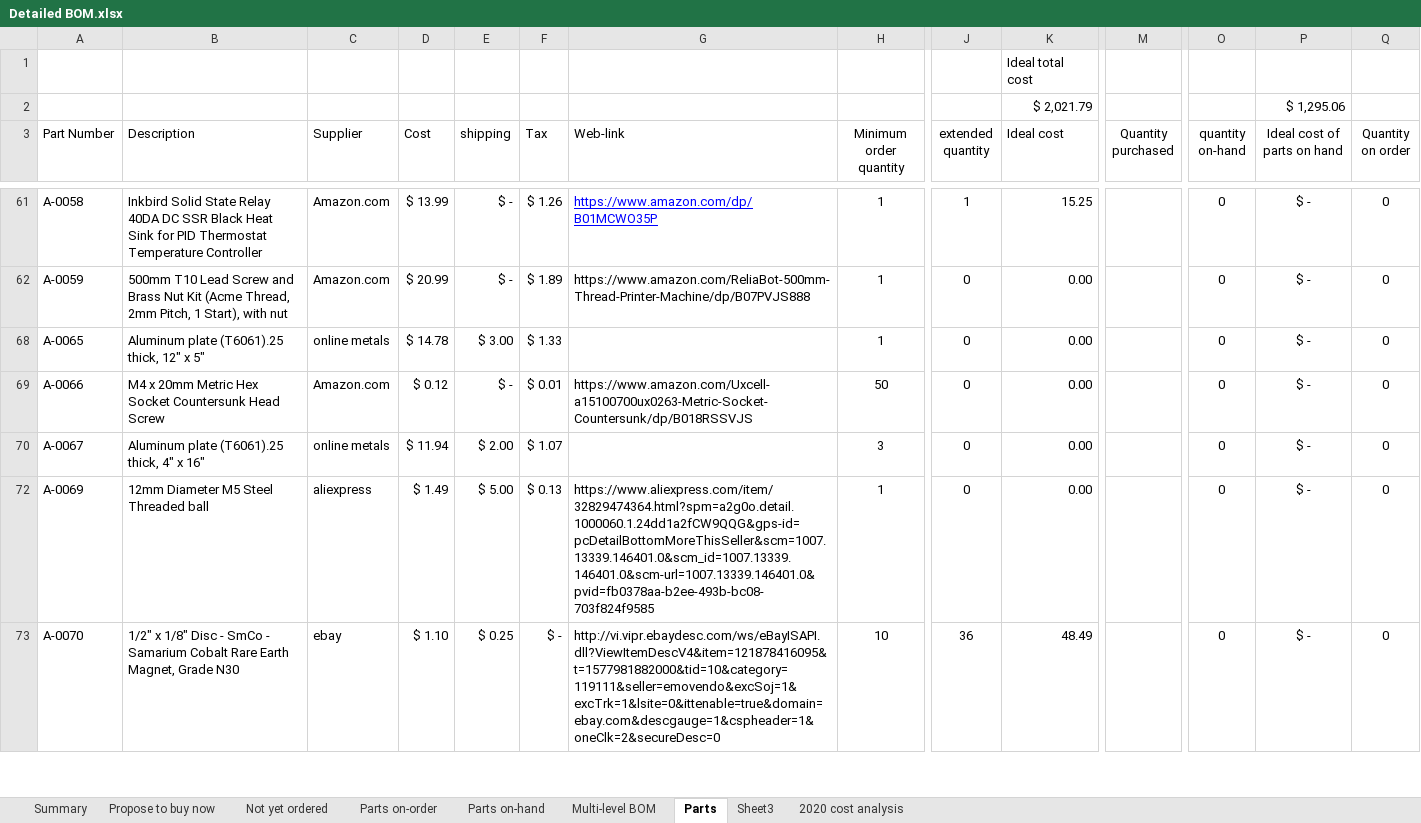
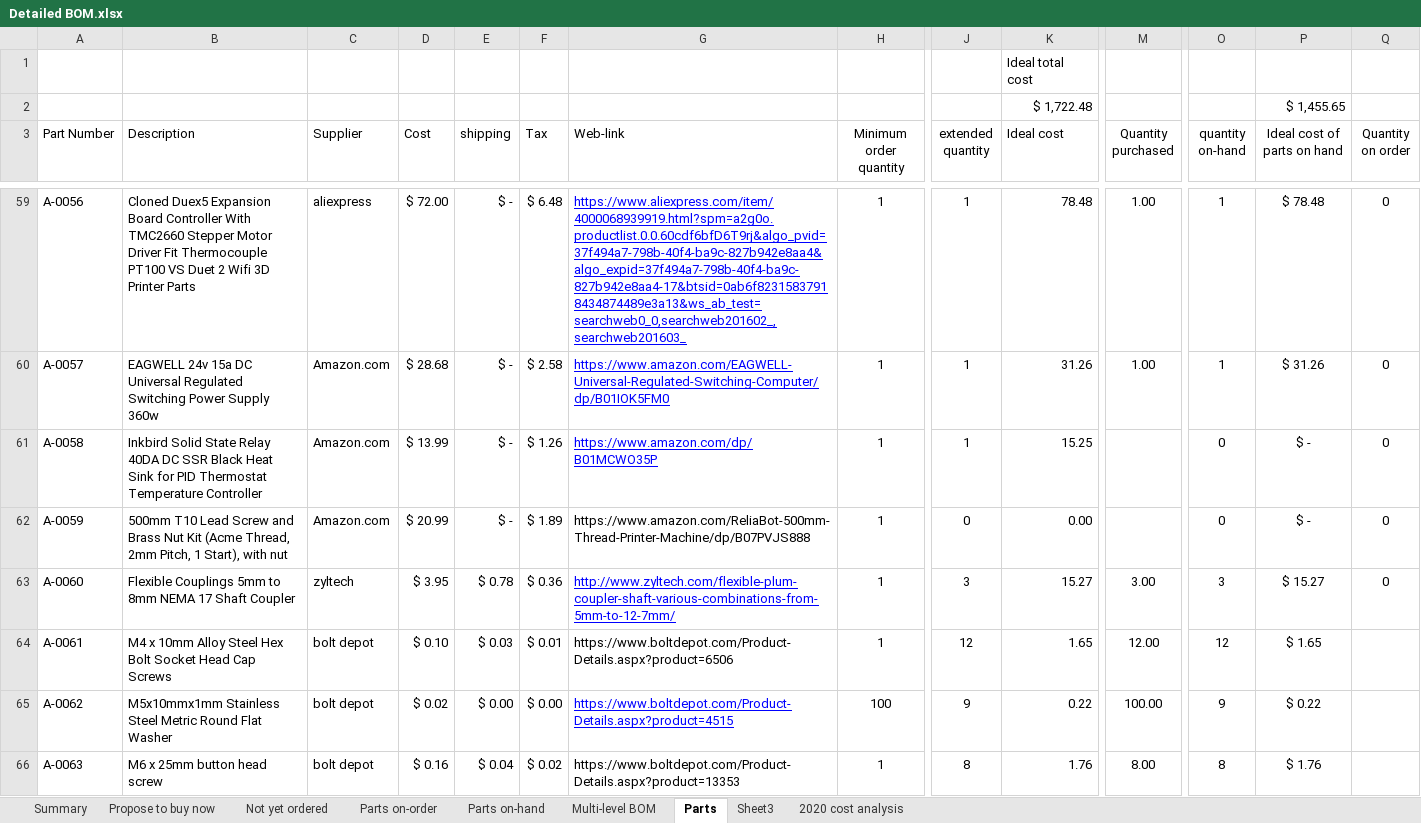
Before and after one commit to BainbridgeArtisanResourceNetwork/Mark4_printer, an Excel workbook: Detailed BOM.xlsx, sheet Parts, drawn as a sheet; only a part is shown, gaps mark what is left out; the shorter side is filled out with more unchanged rows; values as stored, in another font and other column widths than the file's, no borders; table styles not drawn; removed rows and columns are numbered as before the commit, all else as after; rows hold the shown columns only; the diff covers the shown part only; the diff names each change by its address in the sheet, - before the commit and + after, or states it on an @@ line.

Commit message:
updated BOM spreadsheet

```diff
--- a/Detailed BOM.xlsx (sheet Parts)
+++ b/Detailed BOM.xlsx (sheet Parts)
-row 2:  |  |  |  |  |  |  |  |  | $ 2,021.79 |  |  | $ 1,295.06
+row 2:  |  |  |  |  |  |  |  |  | $ 1,722.48 |  |  | $ 1,455.65
@@ row 59 unhidden: A-0056 | Cloned Duex5 Expansion Board Controller With TMC2660 Stepper Motor Driver Fit Thermocouple PT100 VS Duet 2 Wifi 3D Printer Parts | aliexpress | $ 72.00 | $ - | $ 6.48 | https://www.aliexpress.com/item/4000068939919.html?spm=a2g0o.productlist.0.0.60cdf6bfD6T9rj&algo_pvid=37f494a7-798b-40f4-ba9c-827b942e8aa4&algo_expid=37f494a7-798b-40f4-ba9c-827b942e8aa4-17&btsid=0ab6f82315837918434874489e3a13&ws_ab_test=searchweb0_0,searchweb201602_,searchweb201603_ | 1 | 1 | 78.48 | 1.00 | 1 | $ 78.48 | 0 @@
@@ row 60 unhidden: A-0057 | EAGWELL 24v 15a DC Universal Regulated Switching Power Supply 360w | Amazon.com | $ 28.68 | $ - | $ 2.58 | https://www.amazon.com/EAGWELL-Universal-Regulated-Switching-Computer/dp/B01IOK5FM0 | 1 | 1 | 31.26 | 1.00 | 1 | $ 31.26 | 0 @@
@@ row 63 unhidden: A-0060 | Flexible Couplings 5mm to 8mm NEMA 17 Shaft Coupler | zyltech | $ 3.95 | $ 0.78 | $ 0.36 | http://www.zyltech.com/flexible-plum-coupler-shaft-various-combinations-from-5mm-to-12-7mm/ | 1 | 3 | 15.27 | 3.00 | 3 | $ 15.27 | 0 @@
@@ row 64 unhidden: A-0061 | M4 x 10mm Alloy Steel Hex Bolt Socket Head Cap Screws | bolt depot | $ 0.10 | $ 0.03 | $ 0.01 | https://www.boltdepot.com/Product-Details.aspx?product=6506 | 1 | 12 | 1.65 | 12.00 | 12 | $ 1.65 @@
@@ row 65 unhidden: A-0062 | M5x10mmx1mm Stainless Steel Metric Round Flat Washer | bolt depot | $ 0.02 | $ 0.00 | $ 0.00 | https://www.boltdepot.com/Product-Details.aspx?product=4515 | 100 | 9 | 0.22 | 100.00 | 9 | $ 0.22 @@
@@ row 66 unhidden: A-0063 | M6 x 25mm button head screw | bolt depot | $ 0.16 | $ 0.04 | $ 0.02 | https://www.boltdepot.com/Product-Details.aspx?product=13353 | 1 | 8 | 1.76 | 8.00 | 8 | $ 1.76 @@
```
Also changed, not shown: 51 hidden or unhidden rows and 85 edited cells elsewhere in this sheet, sheet Not yet ordered, sheet Multi-level BOM, sheet Parts on-hand, sheet Parts on-order, sheet Summary, sheet Propose to buy now, formulas that keep their value, charts or pictures.
